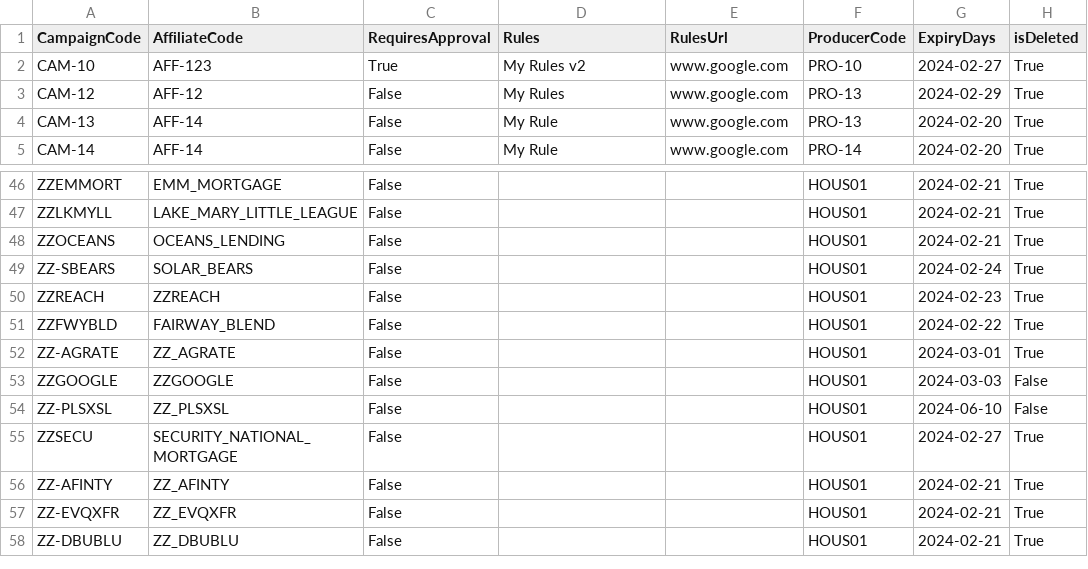
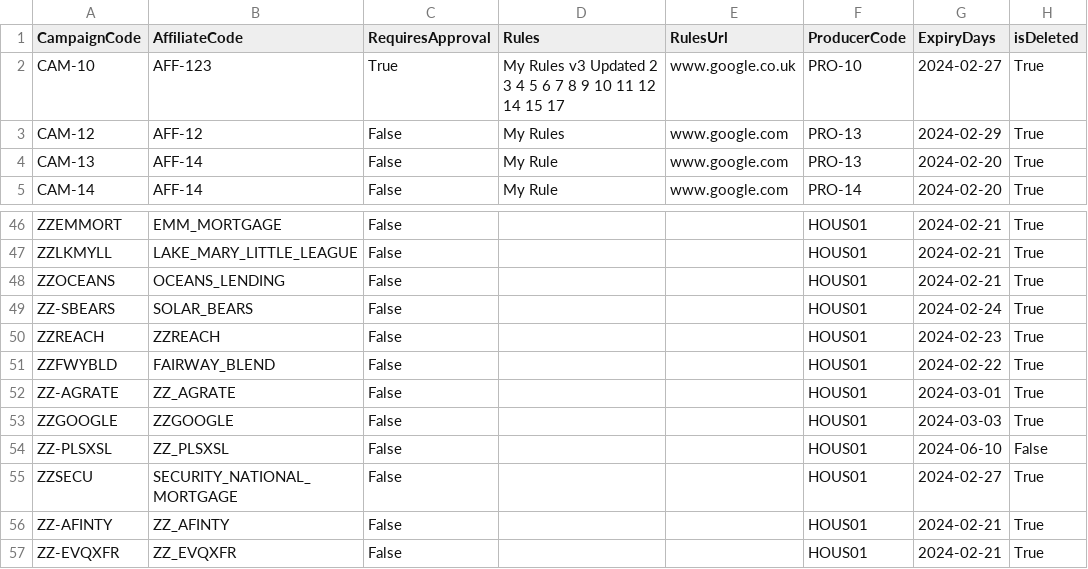
Before and after one commit to gmclean3107/Campaign-Management-Tool, a CSV file: 3032/Server/CsvExports/AllCampaigns.csv, drawn as a sheet; only a part is shown, gaps mark what is left out; the shorter side is filled out with more unchanged rows.

```diff
--- a/3032/Server/CsvExports/AllCampaigns.csv
+++ b/3032/Server/CsvExports/AllCampaigns.csv
@@ -1,3 +1,3 @@
 CampaignCode,AffiliateCode,RequiresApproval,Rules,RulesUrl,ProducerCode,ExpiryDays,isDeleted
-CAM-10,AFF-123,True,My Rules v2,www.google.com,PRO-10,2024-02-27,True
+CAM-10,AFF-123,True,My Rules v3 Updated 2 3 4 5 6 7 8 9 10 11 12 14 15 17,www.google.co.uk,PRO-10,2024-02-27,True
 CAM-12,AFF-12,False,My Rules,www.google.com,PRO-13,2024-02-29,True
@@ -52,3 +52,3 @@ ZZFWYBLD,FAIRWAY_BLEND,False,,,HOUS01,2024-02-22,True
 ZZ-AGRATE,ZZ_AGRATE,False,,,HOUS01,2024-03-01,True
-ZZGOOGLE,ZZGOOGLE,False,,,HOUS01,2024-03-03,False
+ZZGOOGLE,ZZGOOGLE,False,,,HOUS01,2024-03-03,True
 ZZ-PLSXSL,ZZ_PLSXSL,False,,,HOUS01,2024-06-10,False
```
Also changed, not shown: 3032/Server/CsvExports/FilteredCampaigns.csv, 2 other files.
